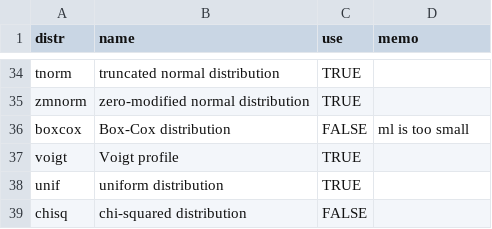
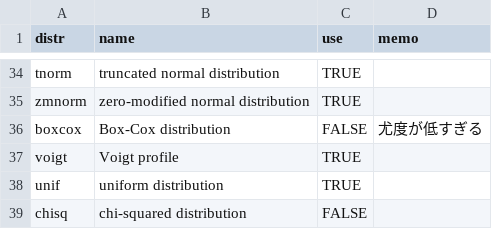
Before and after one commit to ToshihiroIguchi/ezdis, a CSV file: dist.csv, drawn as a sheet; only a part is shown, gaps mark what is left out.

```diff
--- a/dist.csv
+++ b/dist.csv
@@ -35,3 +35,3 @@ tnorm,truncated normal distribution,TRUE,
 zmnorm,zero-modified normal distribution,TRUE,
-boxcox,Box-Cox distribution,FALSE,ml is too small
+boxcox,Box-Cox distribution,FALSE,尤度が低すぎる
 voigt,Voigt profile,TRUE,
```
Also changed, not shown: 3 other files.
